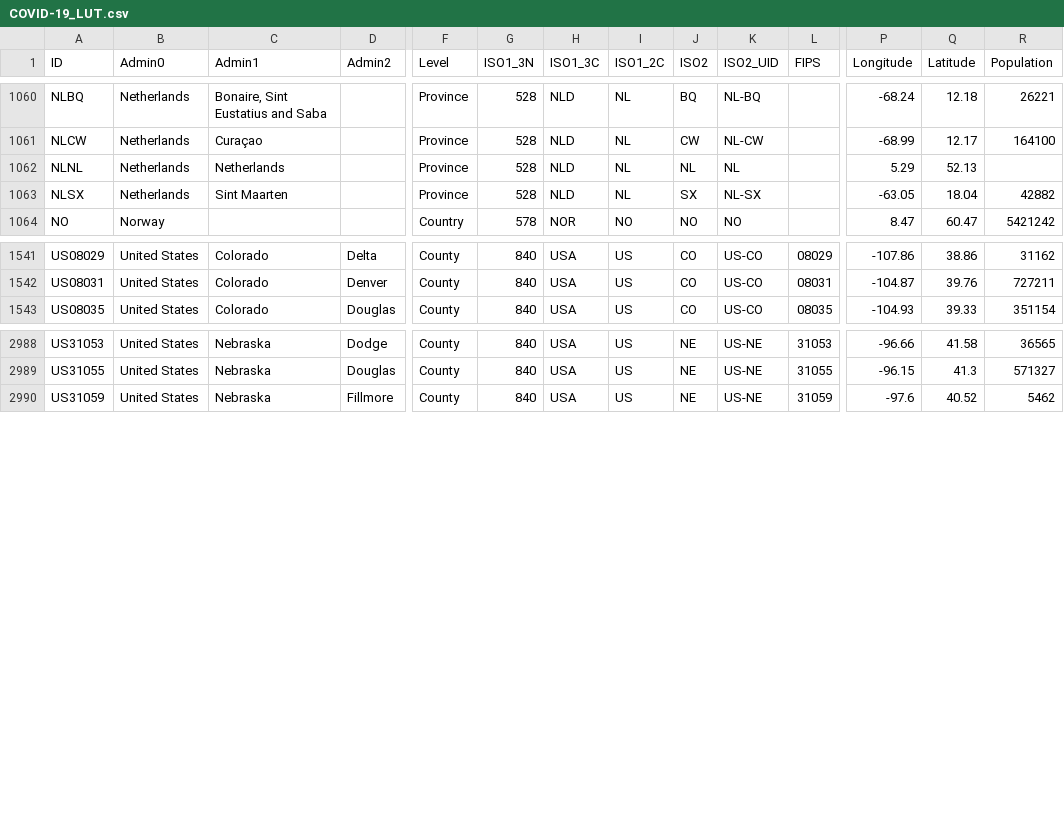
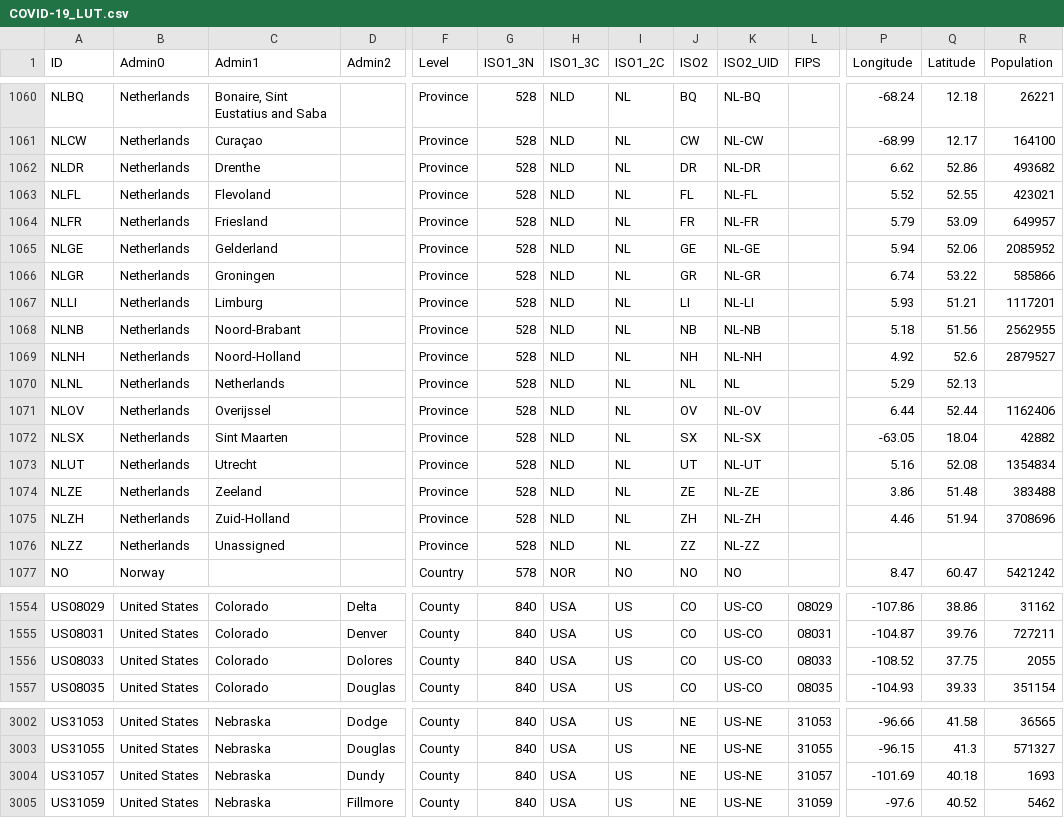
Before and after one commit to predt/COVID-20, a CSV file: COVID-19_LUT.csv, drawn as a sheet; only a part is shown, gaps mark what is left out; rows hold the shown columns only; the diff names each change by its address in the sheet, - before the commit and + after, or states it on an @@ line.

Commit message:
Update dataset (Sat 18 Jul 2020 07:33:15 AM EDT)

```diff
--- a/COVID-19_LUT.csv
+++ b/COVID-19_LUT.csv
+row 1062: NLDR | Netherlands | Drenthe |  | Province | 528 | NLD | NL | DR | NL-DR |  | 6.62 | 52.86 | 493682
+row 1063: NLFL | Netherlands | Flevoland |  | Province | 528 | NLD | NL | FL | NL-FL |  | 5.52 | 52.55 | 423021
+row 1064: NLFR | Netherlands | Friesland |  | Province | 528 | NLD | NL | FR | NL-FR |  | 5.79 | 53.09 | 649957
+row 1065: NLGE | Netherlands | Gelderland |  | Province | 528 | NLD | NL | GE | NL-GE |  | 5.94 | 52.06 | 2085952
+row 1066: NLGR | Netherlands | Groningen |  | Province | 528 | NLD | NL | GR | NL-GR |  | 6.74 | 53.22 | 585866
+row 1067: NLLI | Netherlands | Limburg |  | Province | 528 | NLD | NL | LI | NL-LI |  | 5.93 | 51.21 | 1117201
+row 1068: NLNB | Netherlands | Noord-Brabant |  | Province | 528 | NLD | NL | NB | NL-NB |  | 5.18 | 51.56 | 2562955
+row 1069: NLNH | Netherlands | Noord-Holland |  | Province | 528 | NLD | NL | NH | NL-NH |  | 4.92 | 52.6 | 2879527
+row 1071: NLOV | Netherlands | Overijssel |  | Province | 528 | NLD | NL | OV | NL-OV |  | 6.44 | 52.44 | 1162406
+row 1073: NLUT | Netherlands | Utrecht |  | Province | 528 | NLD | NL | UT | NL-UT |  | 5.16 | 52.08 | 1354834
+row 1074: NLZE | Netherlands | Zeeland |  | Province | 528 | NLD | NL | ZE | NL-ZE |  | 3.86 | 51.48 | 383488
+row 1075: NLZH | Netherlands | Zuid-Holland |  | Province | 528 | NLD | NL | ZH | NL-ZH |  | 4.46 | 51.94 | 3708696
+row 1076: NLZZ | Netherlands | Unassigned |  | Province | 528 | NLD | NL | ZZ | NL-ZZ
+row 1556: US08033 | United States | Colorado | Dolores | County | 840 | USA | US | CO | US-CO | 08033 | -108.52 | 37.75 | 2055
+row 3004: US31057 | United States | Nebraska | Dundy | County | 840 | USA | US | NE | US-NE | 31057 | -101.69 | 40.18 | 1693
```
Also changed, not shown: 2 other files.
